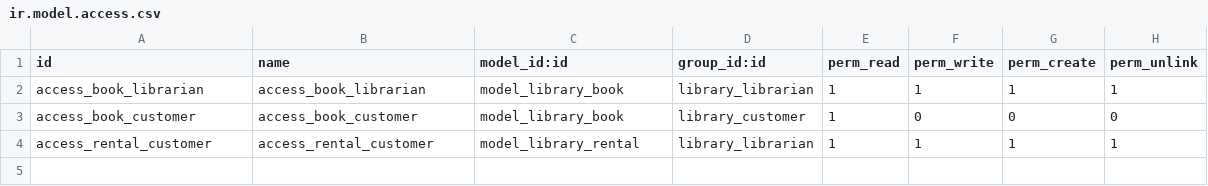
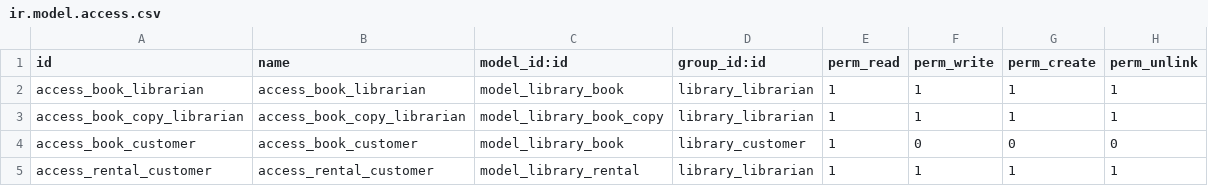
Before and after one commit to Fenix-ERP/online_technical_training_14, a CSV file: library_management/security/ir.model.access.csv, drawn as a sheet.

```diff
--- a/library_management/security/ir.model.access.csv
+++ b/library_management/security/ir.model.access.csv
@@ -2,2 +2,3 @@ id,name,model_id:id,group_id:id,perm_read,perm_write,perm_create,perm_unlink
 access_book_librarian,access_book_librarian,model_library_book,library_librarian,1,1,1,1
+access_book_copy_librarian,access_book_copy_librarian,model_library_book_copy,library_librarian,1,1,1,1
 access_book_customer,access_book_customer,model_library_book,library_customer,1,0,0,0
```
Also changed, not shown: 18 other files.
